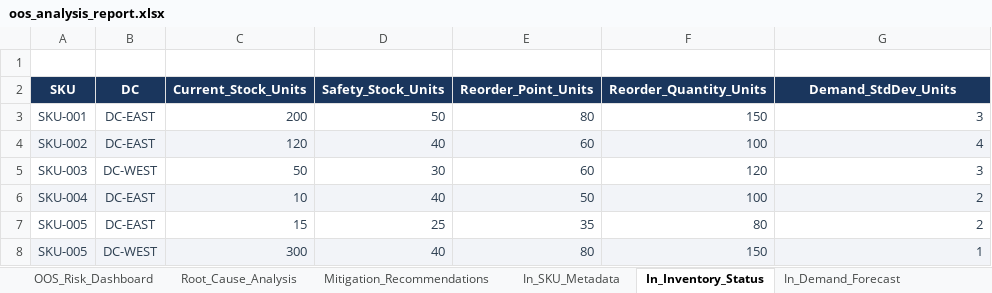
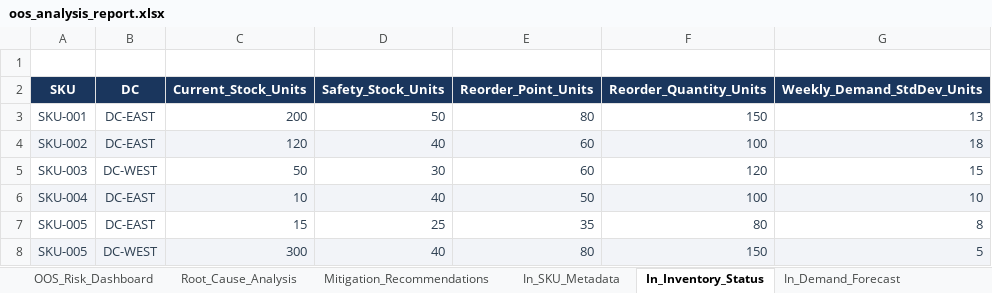
Before and after one commit to shreeraya/out_of_stock_agent, an Excel workbook: oos_analysis_report.xlsx, sheet In_Inventory_Status, drawn as a sheet; values as stored, in another font and other column widths than the file's, no borders; the diff names each change by its address in the sheet, - before the commit and + after, or states it on an @@ line.

```diff
--- a/oos_analysis_report.xlsx (sheet In_Inventory_Status)
+++ b/oos_analysis_report.xlsx (sheet In_Inventory_Status)
-G2: Demand_StdDev_Units
+G2: Weekly_Demand_StdDev_Units
-G3 (Weekly_Demand_StdDev_Units): 3
+G3 (Weekly_Demand_StdDev_Units): 13
-G4 (Weekly_Demand_StdDev_Units): 4
+G4 (Weekly_Demand_StdDev_Units): 18
-G5 (Weekly_Demand_StdDev_Units): 3
+G5 (Weekly_Demand_StdDev_Units): 15
-G6 (Weekly_Demand_StdDev_Units): 2
+G6 (Weekly_Demand_StdDev_Units): 10
-G7 (Weekly_Demand_StdDev_Units): 2
+G7 (Weekly_Demand_StdDev_Units): 8
-G8 (Weekly_Demand_StdDev_Units): 1
+G8 (Weekly_Demand_StdDev_Units): 5
```
Also changed, not shown: sheet In_Demand_Forecast, sheet OOS_Risk_Dashboard, sheet Root_Cause_Analysis, sheet Mitigation_Recommendations, sheet In_SKU_Metadata, sheet In_Supply_Pipeline, input_template.xlsx, 7 other files.
